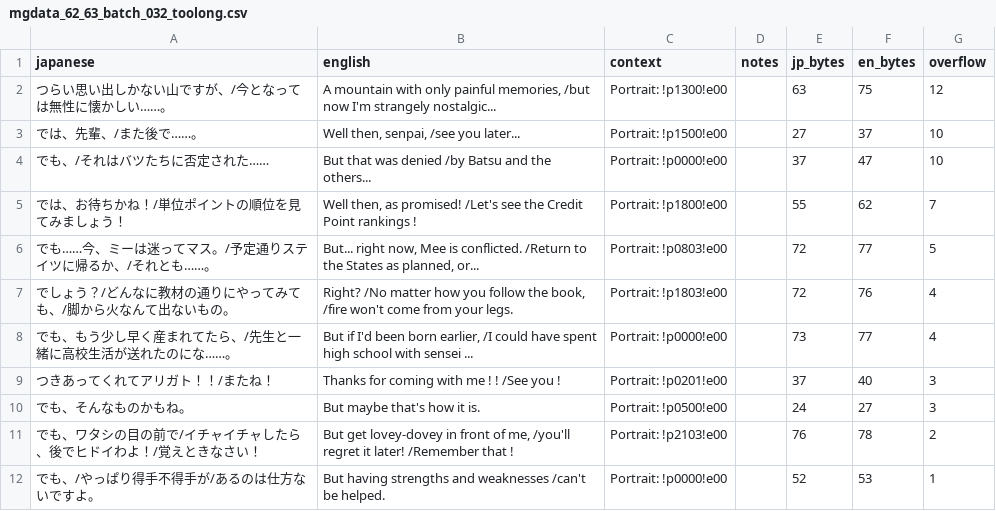
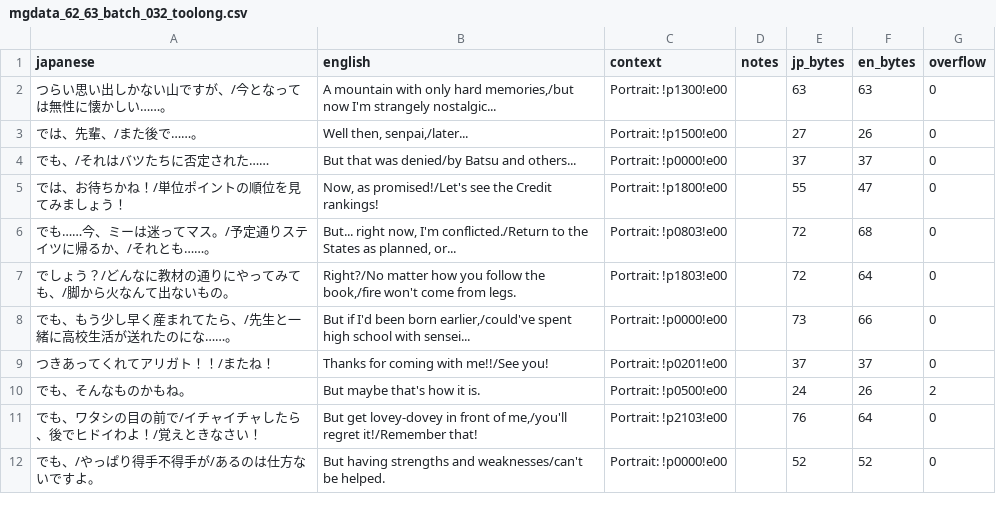
Before and after one commit to billymonks/nekketsu-nikki-eng, a CSV file: translations/toolong_reports/mgdata_62_63_batch_032_toolong.csv, drawn as a sheet.

```diff
--- a/translations/toolong_reports/mgdata_62_63_batch_032_toolong.csv
+++ b/translations/toolong_reports/mgdata_62_63_batch_032_toolong.csv
@@ -1,12 +1,12 @@
 "japanese","english","context","notes","jp_bytes","en_bytes","overflow"
-"つらい思い出しかない山ですが、/今となっては無性に懐かしい……。","A mountain with only painful memories,  /but now I'm strangely nostalgic...","Portrait: !p1300!e00","","63","75","12"
-"では、先輩、/また後で……。","Well then, senpai,  /see you later...","Portrait: !p1500!e00","","27","37","10"
-"でも、/それはバツたちに否定された……","But that was denied /by Batsu and the others...","Portrait: !p0000!e00","","37","47","10"
-"では、お待ちかね！/単位ポイントの順位を見てみましょう！","Well then, as promised! /Let's see the Credit Point rankings !","Portrait: !p1800!e00","","55","62","7"
-"でも……今、ミーは迷ってマス。/予定通りステイツに帰るか、/それとも……。","But... right now, Mee is conflicted.  /Return to the States as planned, or...","Portrait: !p0803!e00","","72","77","5"
-"でしょう？/どんなに教材の通りにやってみても、/脚から火なんて出ないもの。","Right?  /No matter how you follow the book, /fire won't come from your legs.","Portrait: !p1803!e00","","72","76","4"
-"でも、もう少し早く産まれてたら、/先生と一緒に高校生活が送れたのにな……。","But if I'd been born earlier, /I could have spent high school with sensei ...","Portrait: !p0000!e00","","73","77","4"
-"つきあってくれてアリガト！！/またね！","Thanks for coming with me ! ! /See you !","Portrait: !p0201!e00","","37","40","3"
-"でも、そんなものかもね。","But maybe that's how it is.","Portrait: !p0500!e00","","24","27","3"
-"でも、ワタシの目の前で/イチャイチャしたら、後でヒドイわよ！/覚えときなさい！","But get lovey-dovey in front of me, /you'll regret it later!  /Remember that !","Portrait: !p2103!e00","","76","78","2"
-"でも、/やっぱり得手不得手が/あるのは仕方ないですよ。","But having strengths and weaknesses /can't be helped.","Portrait: !p0000!e00","","52","53","1"
+"つらい思い出しかない山ですが、/今となっては無性に懐かしい……。","A mountain with only hard memories,/but now I'm strangely nostalgic...","Portrait: !p1300!e00","","63","63","0"
+"では、先輩、/また後で……。","Well then, senpai,/later...","Portrait: !p1500!e00","","27","26","0"
+"でも、/それはバツたちに否定された……","But that was denied/by Batsu and others...","Portrait: !p0000!e00","","37","37","0"
+"では、お待ちかね！/単位ポイントの順位を見てみましょう！","Now, as promised!/Let's see the Credit rankings!","Portrait: !p1800!e00","","55","47","0"
+"でも……今、ミーは迷ってマス。/予定通りステイツに帰るか、/それとも……。","But... right now, I'm conflicted./Return to the States as planned, or...","Portrait: !p0803!e00","","72","68","0"
+"でしょう？/どんなに教材の通りにやってみても、/脚から火なんて出ないもの。","Right?/No matter how you follow the book,/fire won't come from legs.","Portrait: !p1803!e00","","72","64","0"
+"でも、もう少し早く産まれてたら、/先生と一緒に高校生活が送れたのにな……。","But if I'd been born earlier,/could've spent high school with sensei...","Portrait: !p0000!e00","","73","66","0"
+"つきあってくれてアリガト！！/またね！","Thanks for coming with me!!/See you!","Portrait: !p0201!e00","","37","37","0"
+"でも、そんなものかもね。","But maybe that's how it is.","Portrait: !p0500!e00","","24","26","2"
+"でも、ワタシの目の前で/イチャイチャしたら、後でヒドイわよ！/覚えときなさい！","But get lovey-dovey in front of me,/you'll regret it!/Remember that!","Portrait: !p2103!e00","","76","64","0"
+"でも、/やっぱり得手不得手が/あるのは仕方ないですよ。","But having strengths and weaknesses/can't be helped.","Portrait: !p0000!e00","","52","52","0"
```
Also changed, not shown: translations/toolong_reports/mgdata_62_63_batch_031_toolong.csv, translations/toolong_reports/mgdata_62_63_batch_034_toolong.csv, 10 other files.
